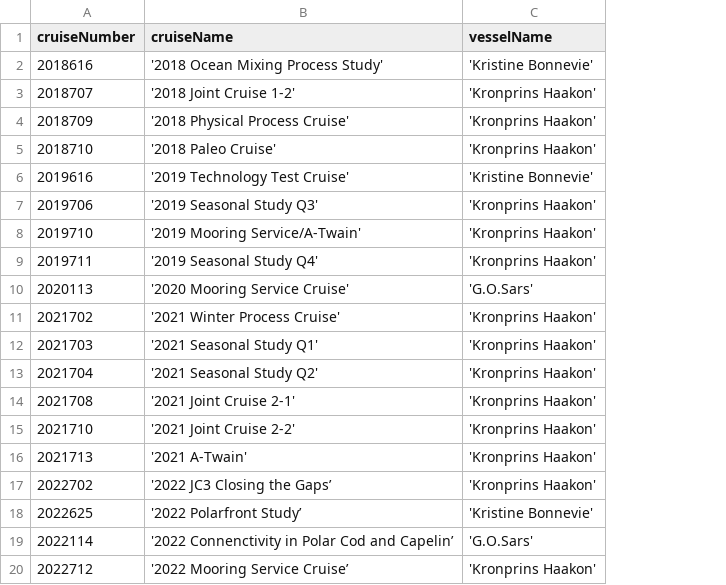
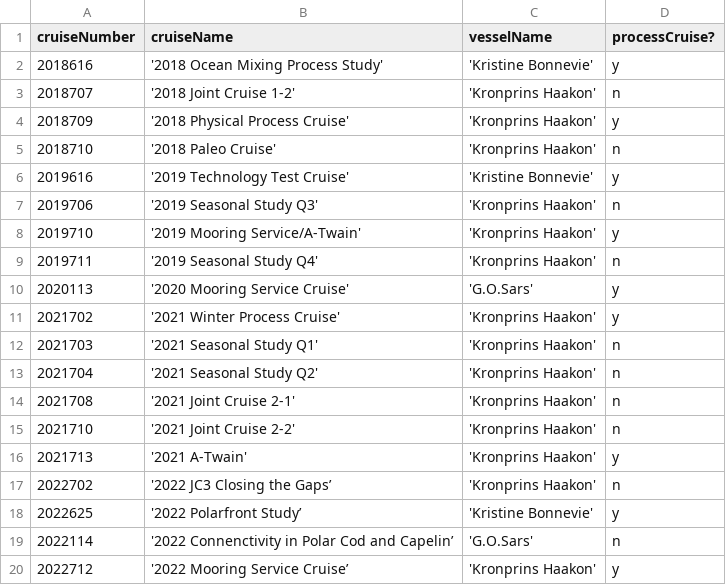
Before and after one commit to SIOS-Svalbard/AeN_data, a CSV file: scripts/cruises.csv, drawn as a sheet; the diff names each change by its address in the sheet, - before the commit and + after, or states it on an @@ line.

Commit message:
process cruises y or n

```diff
--- a/scripts/cruises.csv
+++ b/scripts/cruises.csv
+column D (processCruise?), rows 2-20: y | n | y | n | y | n | y | n | y | y | n | n | n | n | y | n | y | n | y
```
